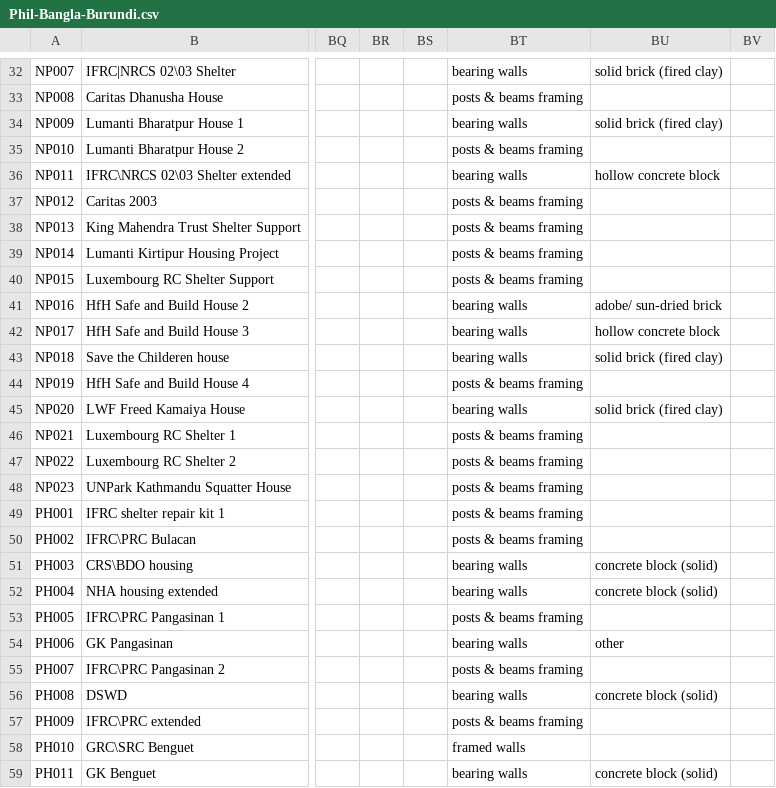
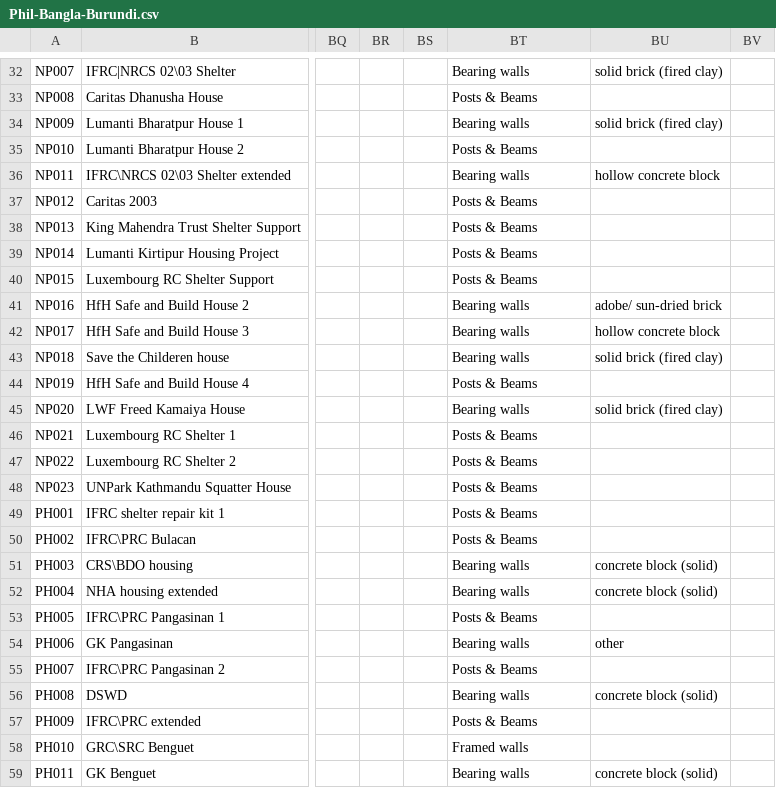
Before and after one commit to rodekruis/shelter-database, a CSV file: data/Phil-Bangla-Burundi.csv, drawn as a sheet; only a part is shown, gaps mark what is left out; the diff covers the shown part only; the diff names each change by its address in the sheet, - before the commit and + after, or states it on an @@ line.

```diff
--- a/data/Phil-Bangla-Burundi.csv
+++ b/data/Phil-Bangla-Burundi.csv
-BT32: bearing walls
+BT32: Bearing walls
-BT33: posts & beams framing
+BT33: Posts & Beams
-BT34: bearing walls
+BT34: Bearing walls
-BT35: posts & beams framing
+BT35: Posts & Beams
-BT36: bearing walls
+BT36: Bearing walls
-BT37:BT40: posts & beams framing
+BT37:BT40: Posts & Beams
-BT41:BT43: bearing walls
+BT41:BT43: Bearing walls
-BT44: posts & beams framing
+BT44: Posts & Beams
-BT45: bearing walls
+BT45: Bearing walls
-BT46:BT50: posts & beams framing
+BT46:BT50: Posts & Beams
-BT51:BT52: bearing walls
+BT51:BT52: Bearing walls
-BT53: posts & beams framing
+BT53: Posts & Beams
-BT54: bearing walls
+BT54: Bearing walls
-BT55: posts & beams framing
+BT55: Posts & Beams
-BT56: bearing walls
+BT56: Bearing walls
-BT57: posts & beams framing
+BT57: Posts & Beams
-BT58: framed walls
+BT58: Framed walls
-BT59: bearing walls
+BT59: Bearing walls
```
Also changed, not shown: 78 edited cells elsewhere in this file, 4 other files.
